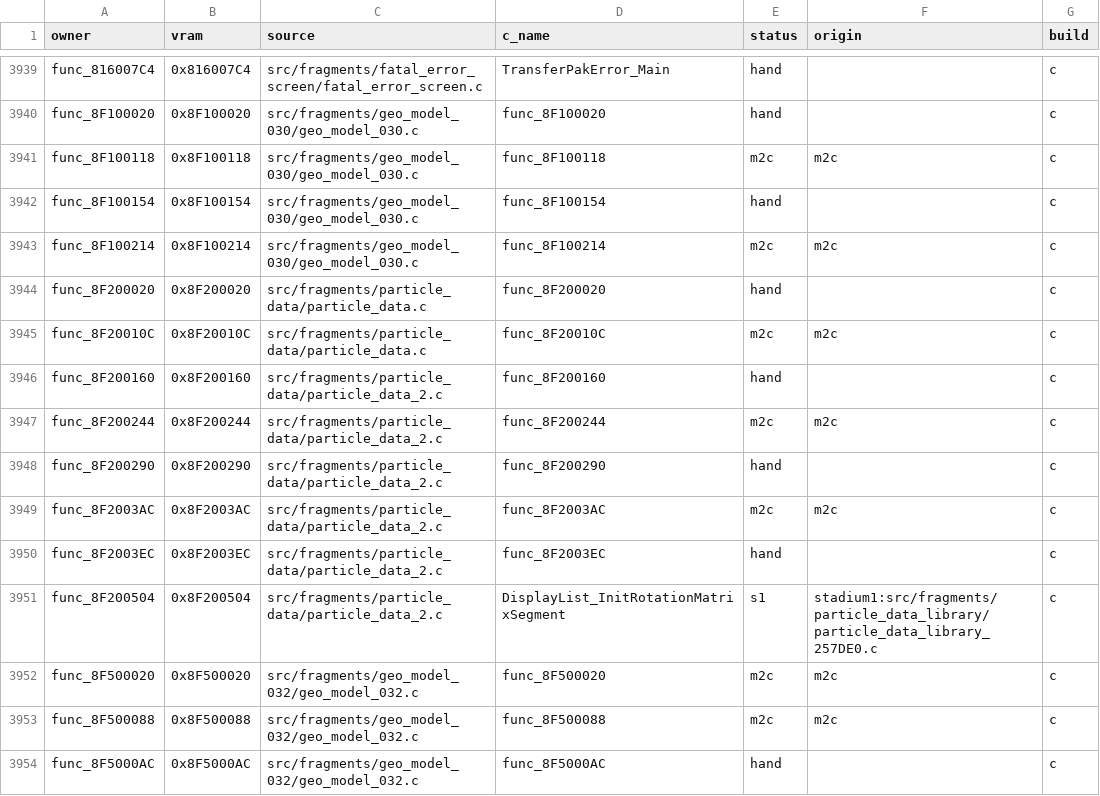
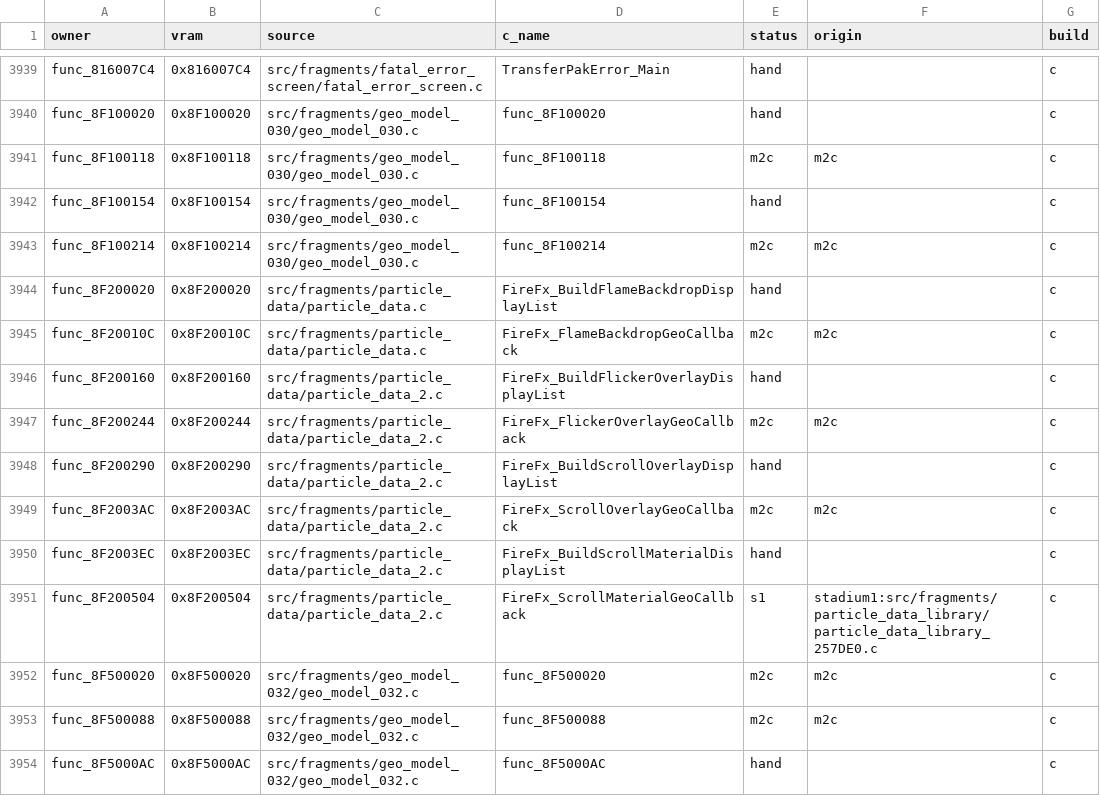
Before and after one commit to team-hippodrome/pokestadium0, a CSV file: docs/function-matches.csv, drawn as a sheet; only a part is shown, gaps mark what is left out.

```diff
--- a/docs/function-matches.csv
+++ b/docs/function-matches.csv
@@ -3943,10 +3943,10 @@ func_8F100154,0x8F100154,src/fragments/geo_model_030/geo_model_030.c,func_8F1001
 func_8F100214,0x8F100214,src/fragments/geo_model_030/geo_model_030.c,func_8F100214,m2c,m2c,c
-func_8F200020,0x8F200020,src/fragments/particle_data/particle_data.c,func_8F200020,hand,,c
-func_8F20010C,0x8F20010C,src/fragments/particle_data/particle_data.c,func_8F20010C,m2c,m2c,c
-func_8F200160,0x8F200160,src/fragments/particle_data/particle_data_2.c,func_8F200160,hand,,c
-func_8F200244,0x8F200244,src/fragments/particle_data/particle_data_2.c,func_8F200244,m2c,m2c,c
-func_8F200290,0x8F200290,src/fragments/particle_data/particle_data_2.c,func_8F200290,hand,,c
-func_8F2003AC,0x8F2003AC,src/fragments/particle_data/particle_data_2.c,func_8F2003AC,m2c,m2c,c
-func_8F2003EC,0x8F2003EC,src/fragments/particle_data/particle_data_2.c,func_8F2003EC,hand,,c
-func_8F200504,0x8F200504,src/fragments/particle_data/particle_data_2.c,DisplayList_InitRotationMatrixSegment,s1,stadium1:src/fragments/particle_data_library/particle_data_library_257DE0.c,c
+func_8F200020,0x8F200020,src/fragments/particle_data/particle_data.c,FireFx_BuildFlameBackdropDisplayList,hand,,c
+func_8F20010C,0x8F20010C,src/fragments/particle_data/particle_data.c,FireFx_FlameBackdropGeoCallback,m2c,m2c,c
+func_8F200160,0x8F200160,src/fragments/particle_data/particle_data_2.c,FireFx_BuildFlickerOverlayDisplayList,hand,,c
+func_8F200244,0x8F200244,src/fragments/particle_data/particle_data_2.c,FireFx_FlickerOverlayGeoCallback,m2c,m2c,c
+func_8F200290,0x8F200290,src/fragments/particle_data/particle_data_2.c,FireFx_BuildScrollOverlayDisplayList,hand,,c
+func_8F2003AC,0x8F2003AC,src/fragments/particle_data/particle_data_2.c,FireFx_ScrollOverlayGeoCallback,m2c,m2c,c
+func_8F2003EC,0x8F2003EC,src/fragments/particle_data/particle_data_2.c,FireFx_BuildScrollMaterialDisplayList,hand,,c
+func_8F200504,0x8F200504,src/fragments/particle_data/particle_data_2.c,FireFx_ScrollMaterialGeoCallback,s1,stadium1:src/fragments/particle_data_library/particle_data_library_257DE0.c,c
 func_8F500020,0x8F500020,src/fragments/geo_model_032/geo_model_032.c,func_8F500020,m2c,m2c,c
```
Also changed, not shown: 6 other files.
